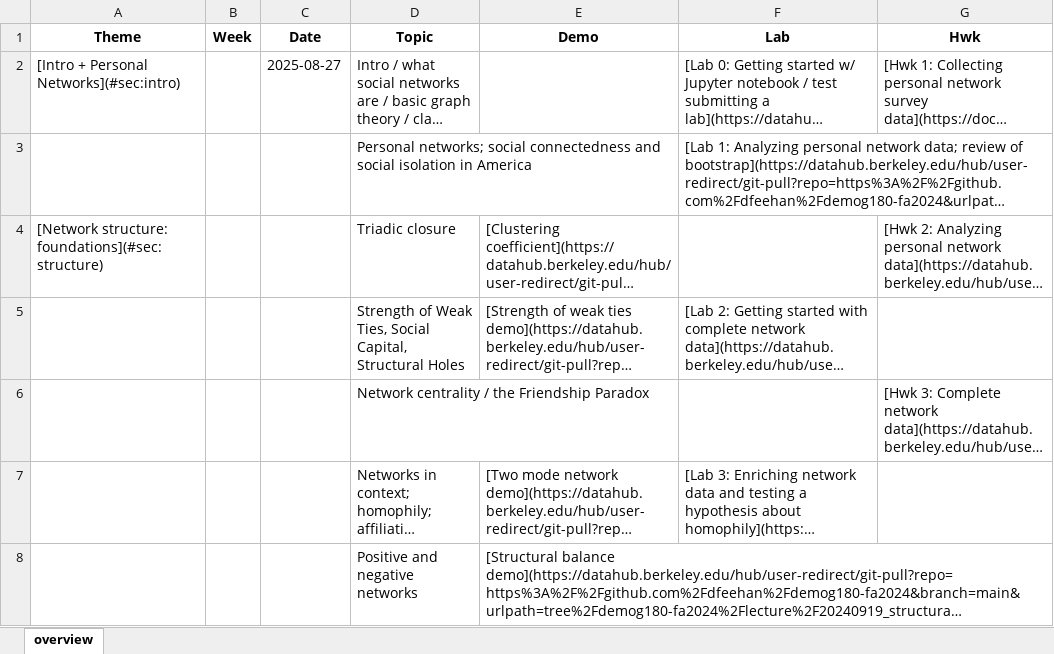
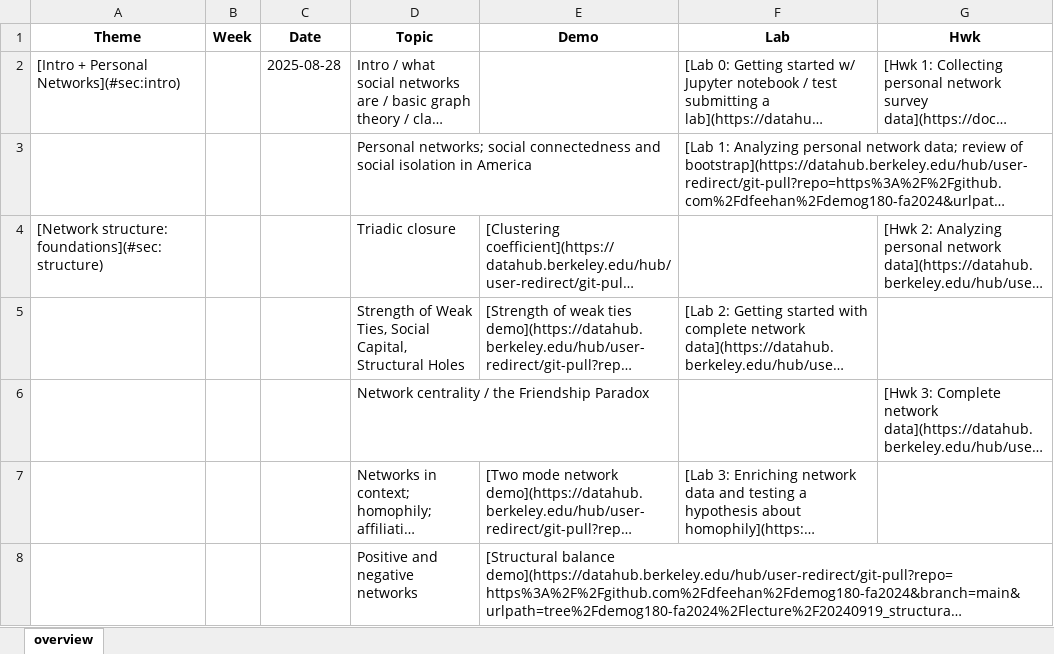
Before and after one commit to dfeehan/demog180-fa2025, an Excel workbook: syllabus/demog180 - 2024.xlsx, sheet overview, drawn as a sheet; only a part is shown; long unchanged cells end in …; values as stored, in another font and other column widths than the file's, no borders; the diff names each change by its address in the sheet, - before the commit and + after, or states it on an @@ line.

Commit message:
fixed start date

```diff
--- a/syllabus/demog180 - 2024.xlsx (sheet overview)
+++ b/syllabus/demog180 - 2024.xlsx (sheet overview)
-C2 (Date): 2025-08-27
+C2 (Date): 2025-08-28
```
Also changed, not shown: 3 other files.
